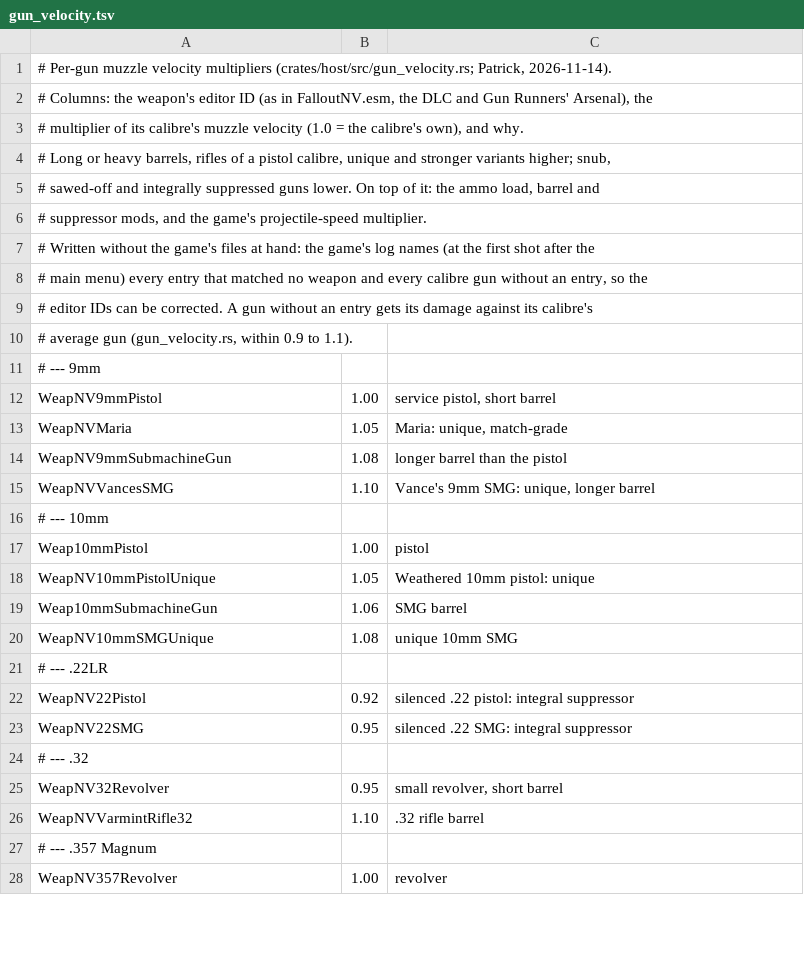
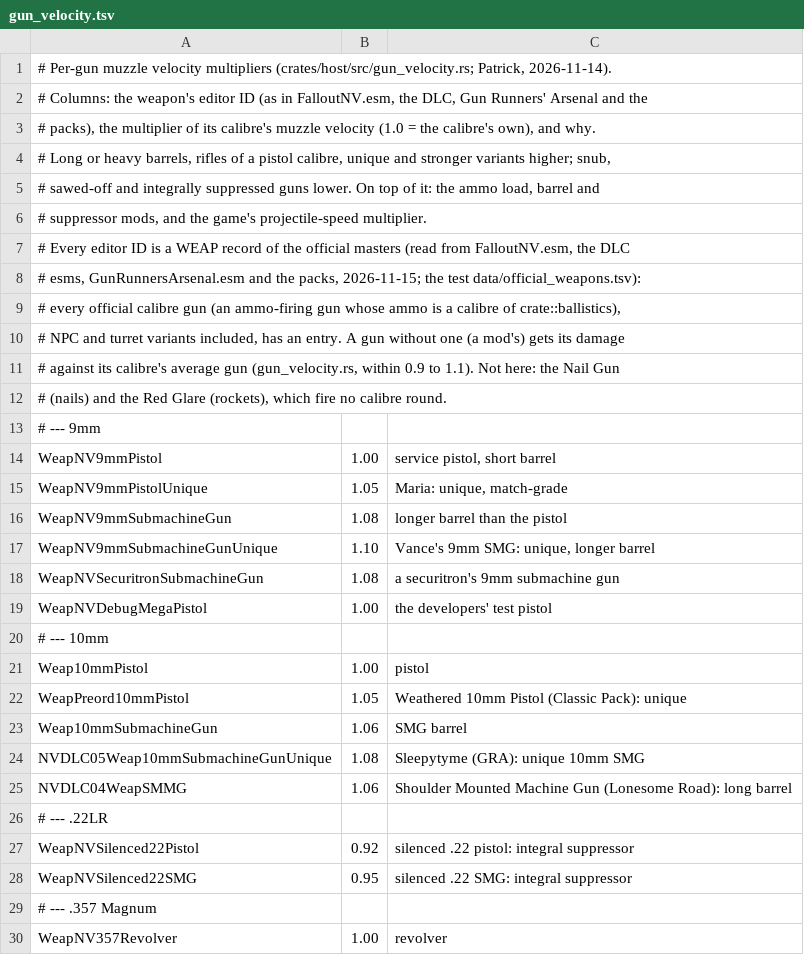
Before and after one commit to Lhomer/nv-rs, a TSV file: crates/host/data/gun_velocity.tsv, drawn as a sheet; only a part is shown; the diff covers the shown part only.

```diff
--- a/crates/host/data/gun_velocity.tsv
+++ b/crates/host/data/gun_velocity.tsv
@@ -1,4 +1,4 @@
 # Per-gun muzzle velocity multipliers (crates/host/src/gun_velocity.rs; Patrick, 2026-11-14).
-# Columns: the weapon's editor ID (as in FalloutNV.esm, the DLC and Gun Runners' Arsenal), the
-# multiplier of its calibre's muzzle velocity (1.0 = the calibre's own), and why.
+# Columns: the weapon's editor ID (as in FalloutNV.esm, the DLC, Gun Runners' Arsenal and the
+# packs), the multiplier of its calibre's muzzle velocity (1.0 = the calibre's own), and why.
 # Long or heavy barrels, rifles of a pistol calibre, unique and stronger variants higher; snub,
@@ -6,22 +6,24 @@
 # suppressor mods, and the game's projectile-speed multiplier.
-# Written without the game's files at hand: the game's log names (at the first shot after the
-# main menu) every entry that matched no weapon and every calibre gun without an entry, so the
-# editor IDs can be corrected. A gun without an entry gets its damage against its calibre's
-# average gun (gun_velocity.rs, within 0.9 to 1.1).
+# Every editor ID is a WEAP record of the official masters (read from FalloutNV.esm, the DLC
+# esms, GunRunnersArsenal.esm and the packs, 2026-11-15; the test data/official_weapons.tsv):
+# every official calibre gun (an ammo-firing gun whose ammo is a calibre of crate::ballistics),
+# NPC and turret variants included, has an entry. A gun without one (a mod's) gets its damage
+# against its calibre's average gun (gun_velocity.rs, within 0.9 to 1.1). Not here: the Nail Gun
+# (nails) and the Red Glare (rockets), which fire no calibre round.
 # --- 9mm
 WeapNV9mmPistol	1.00	service pistol, short barrel
-WeapNVMaria	1.05	Maria: unique, match-grade
+WeapNV9mmPistolUnique	1.05	Maria: unique, match-grade
 WeapNV9mmSubmachineGun	1.08	longer barrel than the pistol
-WeapNVVancesSMG	1.10	Vance's 9mm SMG: unique, longer barrel
+WeapNV9mmSubmachineGunUnique	1.10	Vance's 9mm SMG: unique, longer barrel
+WeapNVSecuritronSubmachineGun	1.08	a securitron's 9mm submachine gun
+WeapNVDebugMegaPistol	1.00	the developers' test pistol
 # --- 10mm
 Weap10mmPistol	1.00	pistol
-WeapNV10mmPistolUnique	1.05	Weathered 10mm pistol: unique
+WeapPreord10mmPistol	1.05	Weathered 10mm Pistol (Classic Pack): unique
 Weap10mmSubmachineGun	1.06	SMG barrel
-WeapNV10mmSMGUnique	1.08	unique 10mm SMG
+NVDLC05Weap10mmSubmachineGunUnique	1.08	Sleepytyme (GRA): unique 10mm SMG
+NVDLC04WeapSMMG	1.06	Shoulder Mounted Machine Gun (Lonesome Road): long barrel
 # --- .22LR
-WeapNV22Pistol	0.92	silenced .22 pistol: integral suppressor
-WeapNV22SMG	0.95	silenced .22 SMG: integral suppressor
-# --- .32
-WeapNV32Revolver	0.95	small revolver, short barrel
-WeapNVVarmintRifle32	1.10	.32 rifle barrel
+WeapNVSilenced22Pistol	0.92	silenced .22 pistol: integral suppressor
+WeapNVSilenced22SMG	0.95	silenced .22 SMG: integral suppressor
 # --- .357 Magnum
```
Also changed, not shown: 36 added rows, 5 removed rows, 1 moved row and 36 edited cells elsewhere in this file, 4 other files.
